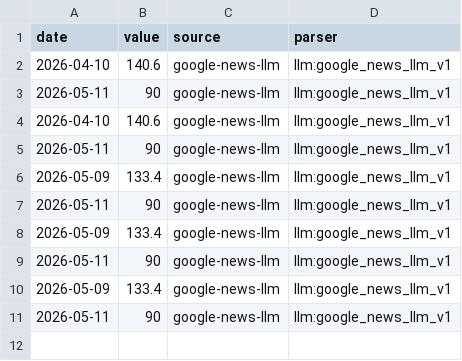
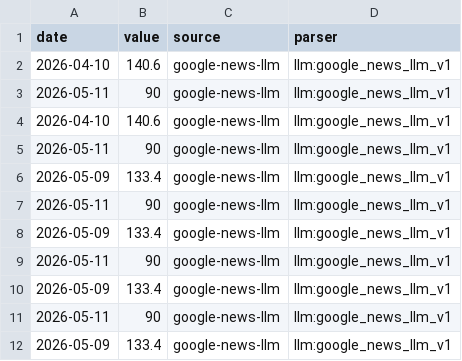
Before and after one commit to aniketkulkarni420/india-risk-monitor, a CSV file: data/history/eway_bills.csv, drawn as a sheet.

```diff
--- a/data/history/eway_bills.csv
+++ b/data/history/eway_bills.csv
@@ -11 +11,2 @@ date,value,source,parser
 2026-05-11,90,google-news-llm,llm:google_news_llm_v1
+2026-05-09,133.4,google-news-llm,llm:google_news_llm_v1
```
Also changed, not shown: data/history/air_pax.csv, data/history/cement_dispatches.csv, 48 other files.
